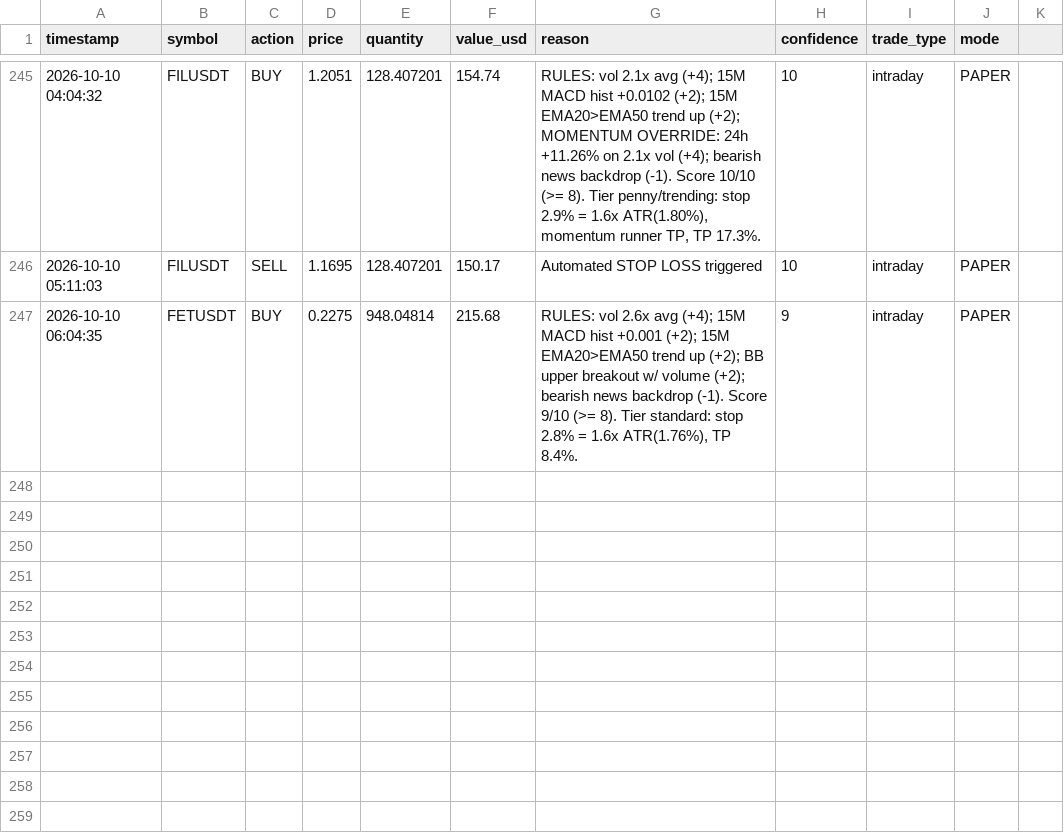
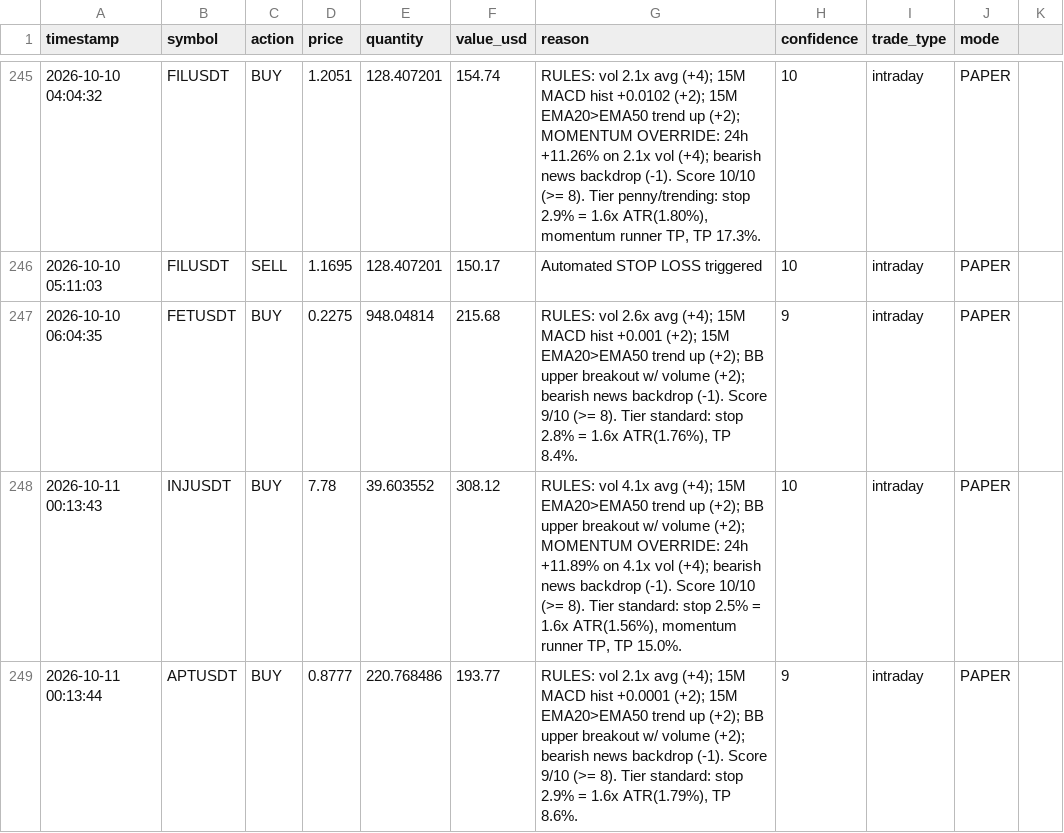
Before and after one commit to novaigtools/trading-agent, a CSV file: trades.csv, drawn as a sheet; only a part is shown, gaps mark what is left out.

```diff
--- a/trades.csv
+++ b/trades.csv
@@ -247 +247,3 @@ timestamp,symbol,action,price,quantity,value_usd,reason,confidence,trade_type,mo
 2026-10-10 06:04:35,FETUSDT,BUY,0.2275,948.04814,215.68,"RULES: vol 2.6x avg (+4); 15M MACD hist +0.001 (+2); 15M EMA20>EMA50 trend up (+2); BB upper breakout w/ volume (+2); bearish news backdrop (-1). Score 9/10 (>= 8). Tier standard: stop 2.8% = 1.6x ATR(1.76%), TP 8.4%.",9,intraday,PAPER
+2026-10-11 00:13:43,INJUSDT,BUY,7.78,39.603552,308.12,"RULES: vol 4.1x avg (+4); 15M EMA20>EMA50 trend up (+2); BB upper breakout w/ volume (+2); MOMENTUM OVERRIDE: 24h +11.89% on 4.1x vol (+4); bearish news backdrop (-1). Score 10/10 (>= 8). Tier standard: stop 2.5% = 1.6x ATR(1.56%), momentum runner TP, TP 15.0%.",10,intraday,PAPER
+2026-10-11 00:13:44,APTUSDT,BUY,0.8777,220.768486,193.77,"RULES: vol 2.1x avg (+4); 15M MACD hist +0.0001 (+2); 15M EMA20>EMA50 trend up (+2); BB upper breakout w/ volume (+2); bearish news backdrop (-1). Score 9/10 (>= 8). Tier standard: stop 2.9% = 1.6x ATR(1.79%), TP 8.6%.",9,intraday,PAPER
```
Also changed, not shown: 2 other files.
